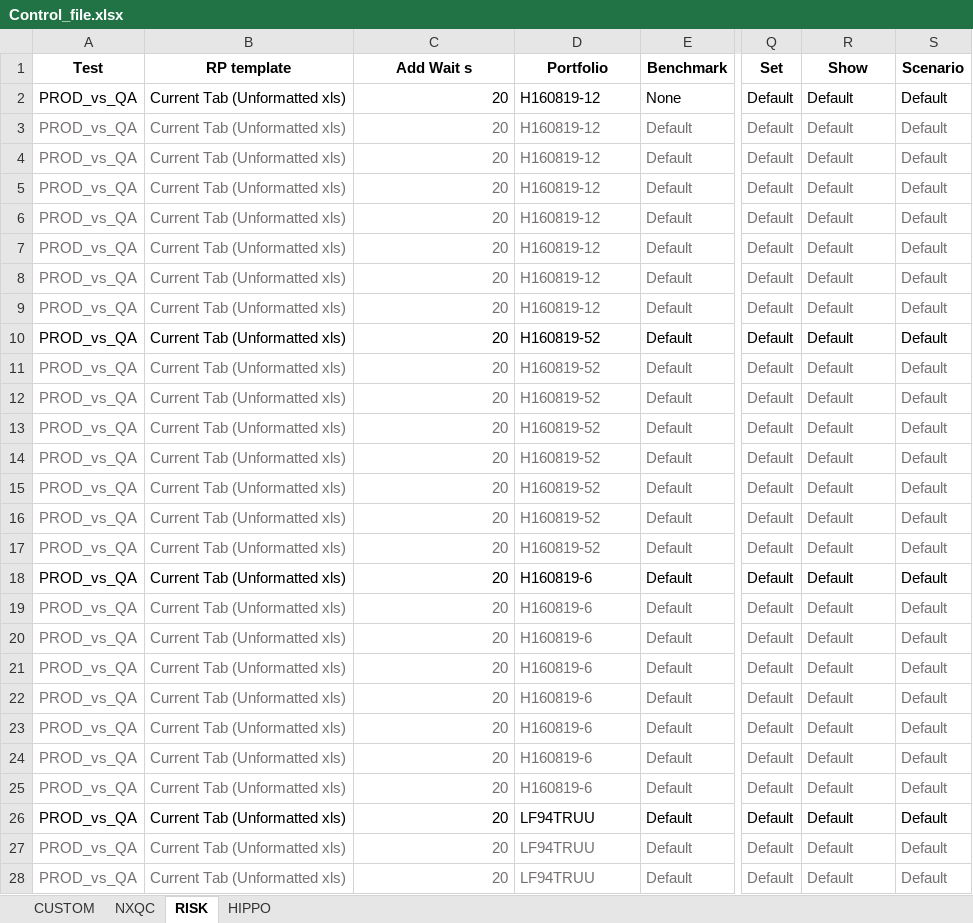
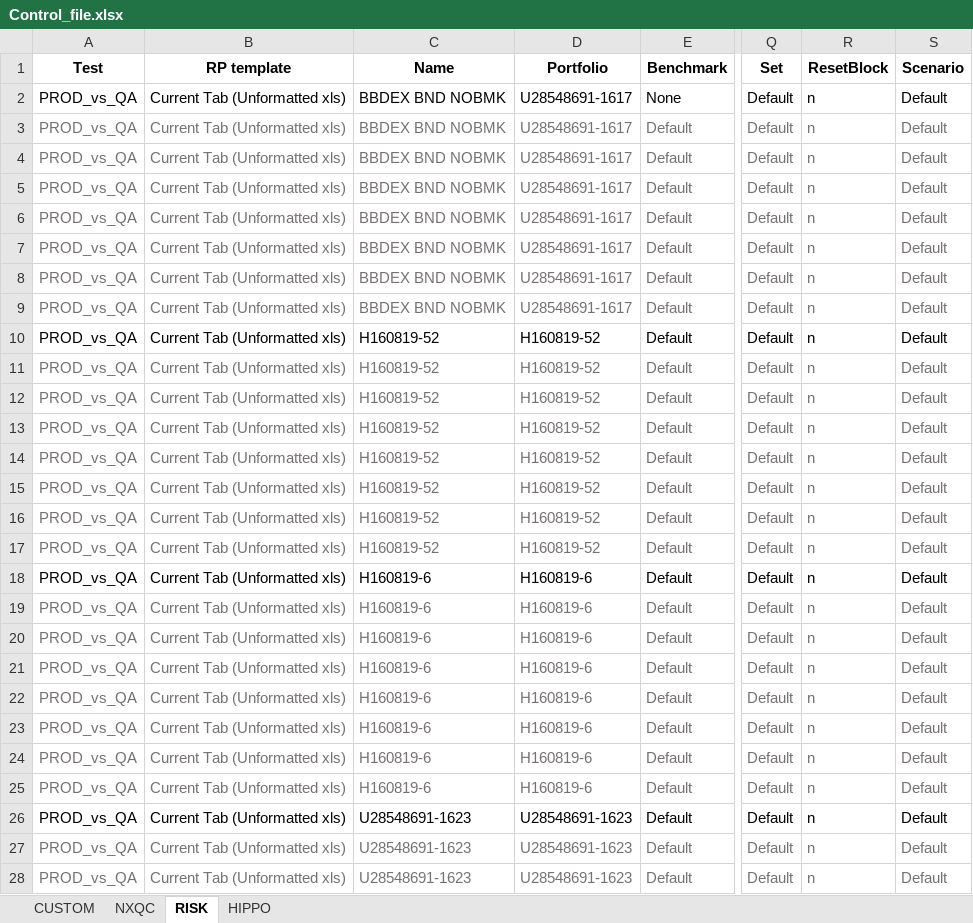
Before and after one commit to marcomaiocchi/PORT_REGTEST_v2, an Excel workbook: Control_file.xlsx, sheet RISK, drawn as a sheet; only a part is shown, gaps mark what is left out; values as stored, in another font and other column widths than the file's, no borders; the diff covers the shown part only; the diff names each change by its address in the sheet, - before the commit and + after, or states it on an @@ line.

```diff
--- a/Control_file.xlsx (sheet RISK)
+++ b/Control_file.xlsx (sheet RISK)
-C1: Add Wait s
+C1: Name
-R1: Show
+R1: ResetBlock
-C2:C9 (Name): 20
+C2:C9 (Name): BBDEX BND NOBMK
-D2:D9 (Portfolio): H160819-12
+D2:D9 (Portfolio): U28548691-1617
-R2:R28 (ResetBlock): Default
+R2:R28 (ResetBlock): n
-C10:C17 (Name): 20
+C10:C17 (Name): H160819-52
-C18:C25 (Name): 20
+C18:C25 (Name): H160819-6
-C26:C28 (Name): 20
+C26:C28 (Name): U28548691-1623
-D26:D28 (Portfolio): LF94TRUU
+D26:D28 (Portfolio): U28548691-1623
```
Also changed, not shown: 358 edited cells elsewhere in this sheet, sheet HIPPO, sheet NXQC, sheet CUSTOM, 2 other files.
